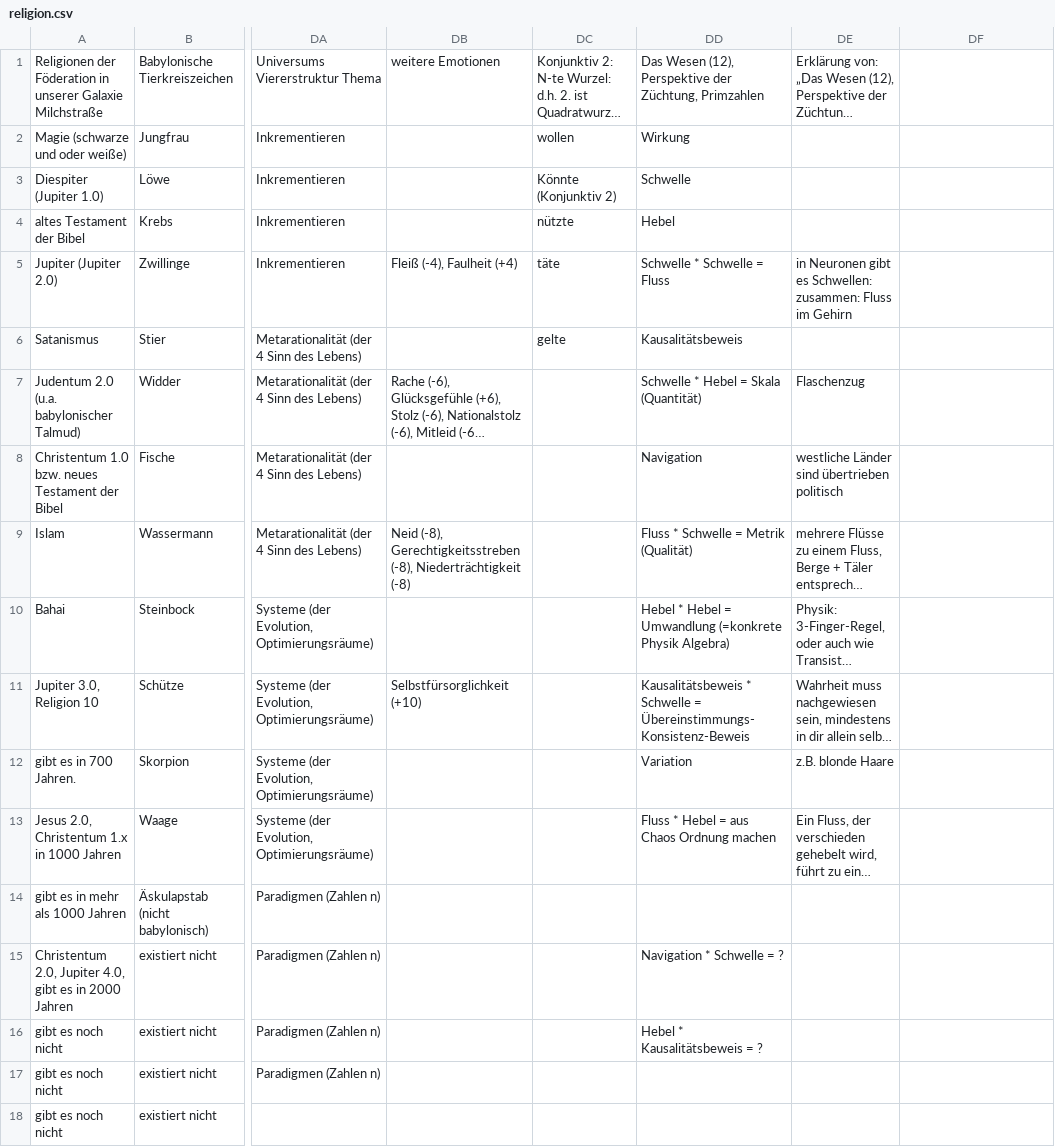
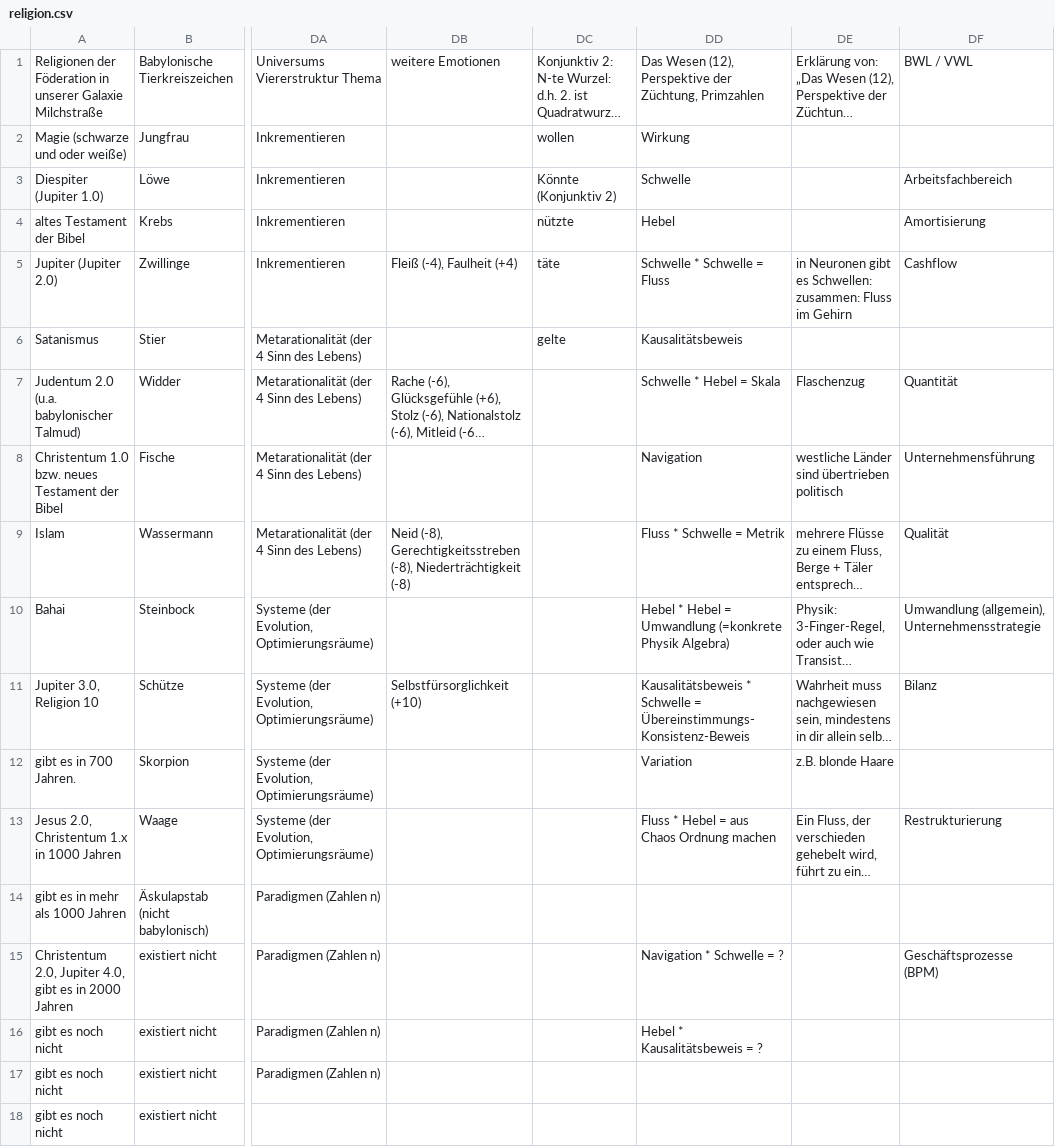
Before and after one commit to githubuser2000/reta-23-07-20, a CSV file: religion.csv, drawn as a sheet; only a part is shown, gaps mark what is left out; long unchanged cells end in …; the diff names each change by its address in the sheet, - before the commit and + after, or states it on an @@ line.

```diff
--- a/religion.csv
+++ b/religion.csv
-DF1: (empty)
+DF1: BWL / VWL
-DF3: (empty)
+DF3: Arbeitsfachbereich
-DF4: (empty)
+DF4: Amortisierung
-DF5: (empty)
+DF5: Cashflow
-DD7: Schwelle * Hebel = Skala (Quantität)
+DD7: Schwelle * Hebel = Skala
-DF7: (empty)
+DF7: Quantität
-DF8: (empty)
+DF8: Unternehmensführung
-DD9: Fluss * Schwelle = Metrik (Qualität)
+DD9: Fluss * Schwelle = Metrik
-DF9: (empty)
+DF9: Qualität
-DF10: (empty)
+DF10: Umwandlung (allgemein), Unternehmensstrategie
-DF11: (empty)
+DF11: Bilanz
-DF13: (empty)
+DF13: Restrukturierung
-DF15: (empty)
+DF15: Geschäftsprozesse (BPM)
```
Also changed, not shown: 2 other files.
